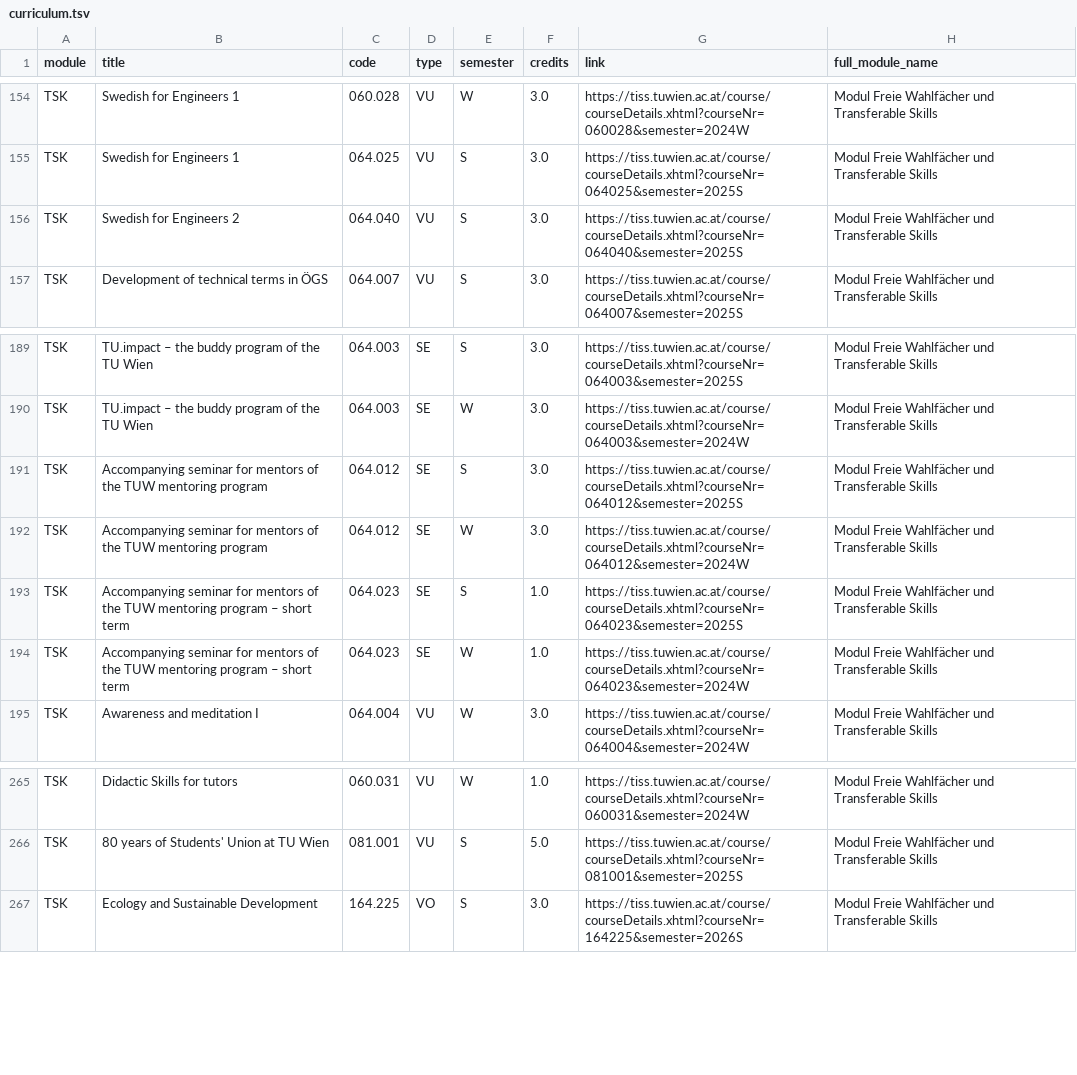
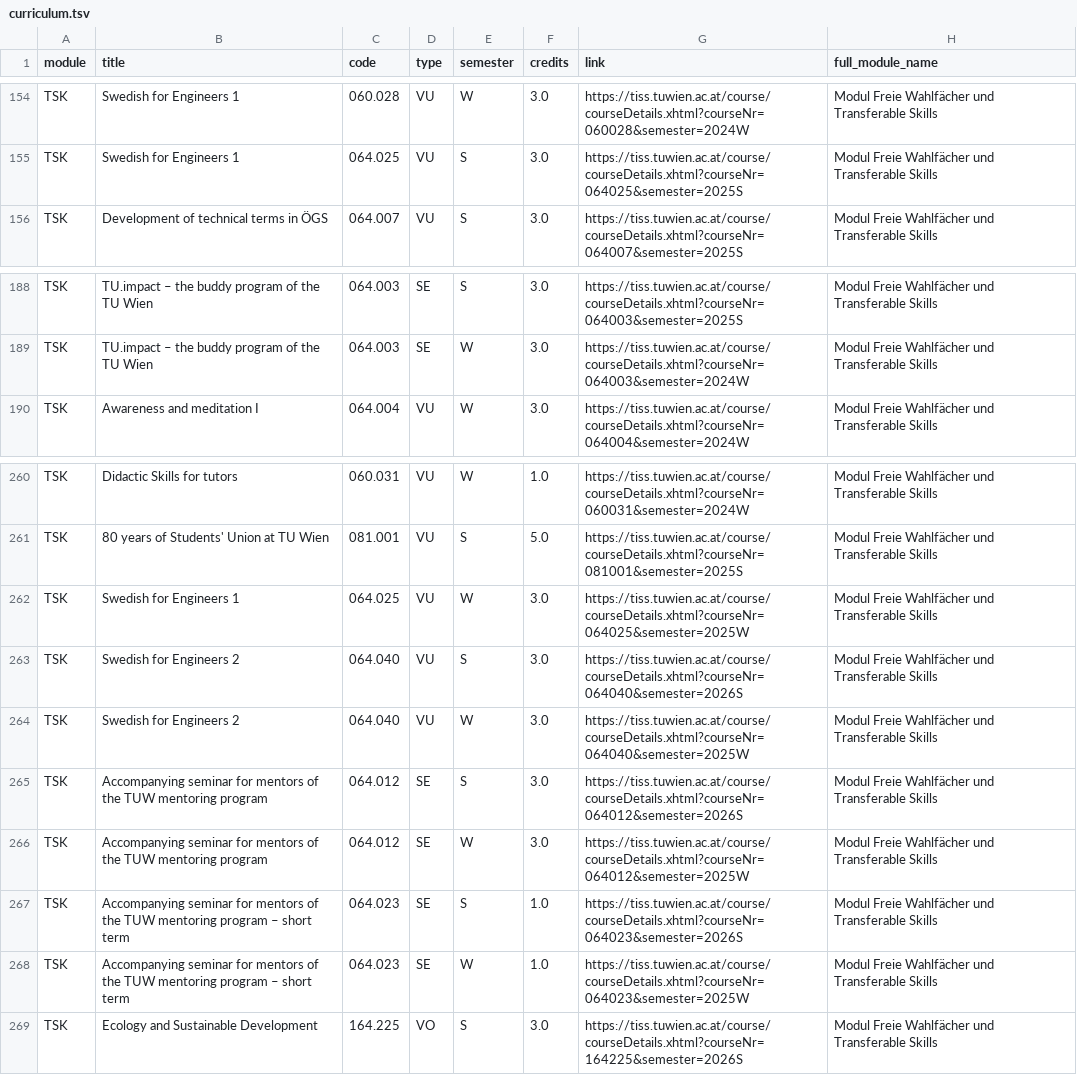
Before and after one commit to Emile-Jn/tiss-curriculum-scraper, a TSV file: curriculum.tsv, drawn as a sheet; only a part is shown, gaps mark what is left out; removed rows and columns are numbered as before the commit, all else as after; the diff names each change by its address in the sheet, - before the commit and + after, or states it on an @@ line.

```diff
--- a/curriculum.tsv
+++ b/curriculum.tsv
-row 156: TSK | Swedish for Engineers 2 | 064.040 | VU | S | 3.0 | https://tiss.tuwien.ac.at/course/courseDetails.xhtml?courseNr=064040&semester=2025S | Modul Freie Wahlfächer und Transferable Skills
-row 191: TSK | Accompanying seminar for mentors of the TUW mentoring program | 064.012 | SE | S | 3.0 | https://tiss.tuwien.ac.at/course/courseDetails.xhtml?courseNr=064012&semester=2025S | Modul Freie Wahlfächer und Transferable Skills
-row 192: TSK | Accompanying seminar for mentors of the TUW mentoring program | 064.012 | SE | W | 3.0 | https://tiss.tuwien.ac.at/course/courseDetails.xhtml?courseNr=064012&semester=2024W | Modul Freie Wahlfächer und Transferable Skills
-row 193: TSK | Accompanying seminar for mentors of the TUW mentoring program – short term | 064.023 | SE | S | 1.0 | https://tiss.tuwien.ac.at/course/courseDetails.xhtml?courseNr=064023&semester=2025S | Modul Freie Wahlfächer und Transferable Skills
-row 194: TSK | Accompanying seminar for mentors of the TUW mentoring program – short term | 064.023 | SE | W | 1.0 | https://tiss.tuwien.ac.at/course/courseDetails.xhtml?courseNr=064023&semester=2024W | Modul Freie Wahlfächer und Transferable Skills
+row 262: TSK | Swedish for Engineers 1 | 064.025 | VU | W | 3.0 | https://tiss.tuwien.ac.at/course/courseDetails.xhtml?courseNr=064025&semester=2025W | Modul Freie Wahlfächer und Transferable Skills
+row 263: TSK | Swedish for Engineers 2 | 064.040 | VU | S | 3.0 | https://tiss.tuwien.ac.at/course/courseDetails.xhtml?courseNr=064040&semester=2026S | Modul Freie Wahlfächer und Transferable Skills
+row 264: TSK | Swedish for Engineers 2 | 064.040 | VU | W | 3.0 | https://tiss.tuwien.ac.at/course/courseDetails.xhtml?courseNr=064040&semester=2025W | Modul Freie Wahlfächer und Transferable Skills
+row 265: TSK | Accompanying seminar for mentors of the TUW mentoring program | 064.012 | SE | S | 3.0 | https://tiss.tuwien.ac.at/course/courseDetails.xhtml?courseNr=064012&semester=2026S | Modul Freie Wahlfächer und Transferable Skills
+row 266: TSK | Accompanying seminar for mentors of the TUW mentoring program | 064.012 | SE | W | 3.0 | https://tiss.tuwien.ac.at/course/courseDetails.xhtml?courseNr=064012&semester=2025W | Modul Freie Wahlfächer und Transferable Skills
+row 267: TSK | Accompanying seminar for mentors of the TUW mentoring program – short term | 064.023 | SE | S | 1.0 | https://tiss.tuwien.ac.at/course/courseDetails.xhtml?courseNr=064023&semester=2026S | Modul Freie Wahlfächer und Transferable Skills
+row 268: TSK | Accompanying seminar for mentors of the TUW mentoring program – short term | 064.023 | SE | W | 1.0 | https://tiss.tuwien.ac.at/course/courseDetails.xhtml?courseNr=064023&semester=2025W | Modul Freie Wahlfächer und Transferable Skills
```
Also changed, not shown: 1 other file.
